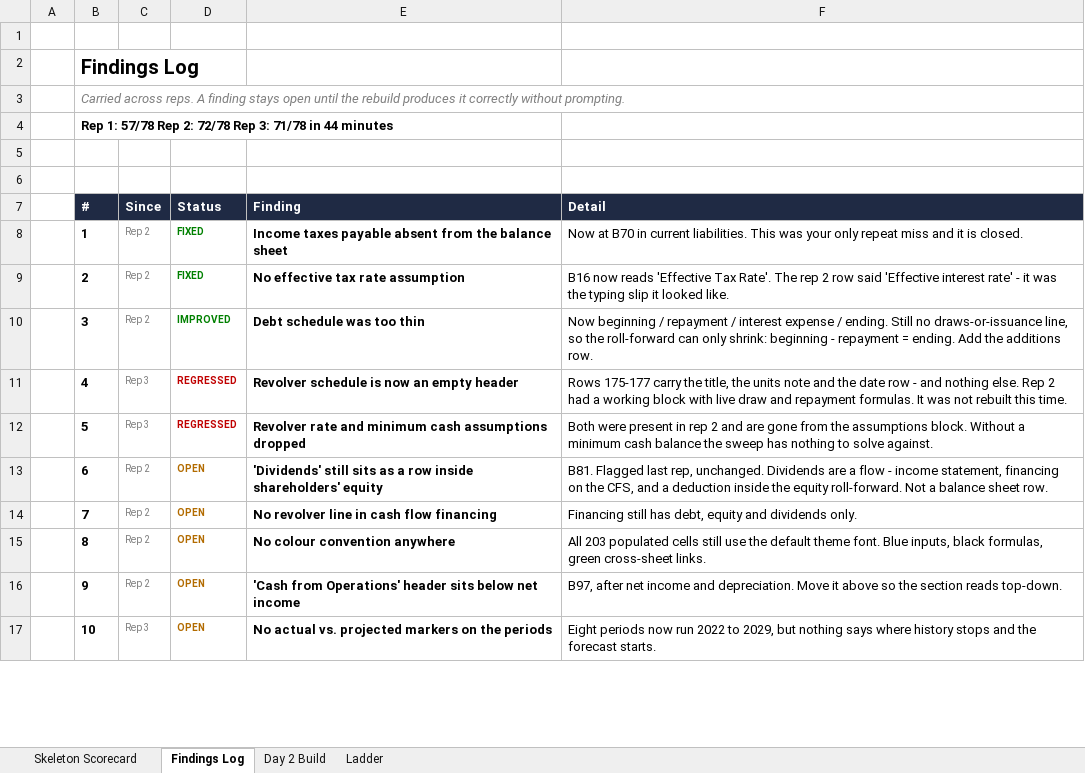
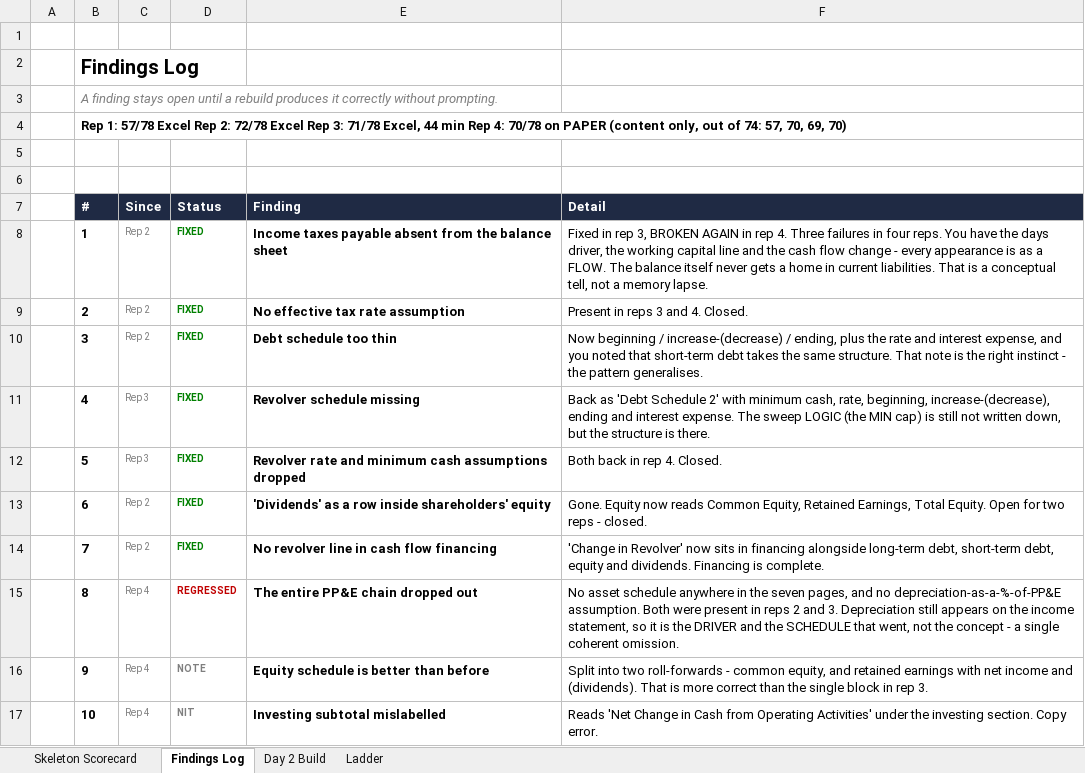
Before and after one commit to chowchow2918/launchpad, an Excel workbook: learning/model-practice/Day_2_scorecard_and_ladder.xlsx, sheet Findings Log, drawn as a sheet; only a part is shown; values as stored, in another font and other column widths than the file's, no borders; the diff covers the shown part only; the diff names each change by its address in the sheet, - before the commit and + after, or states it on an @@ line.

```diff
--- a/learning/model-practice/Day_2_scorecard_and_ladder.xlsx (sheet Findings Log)
+++ b/learning/model-practice/Day_2_scorecard_and_ladder.xlsx (sheet Findings Log)
-B3 (#): Carried across reps. A finding stays open until the rebuild produces…
+B3 (#): A finding stays open until a rebuild produces…
-B4 (#): …1: 57/78 Rep 2: 72/78 Rep 3: 71/78 in 44 minutes
+B4 (#): …1: 57/78 Excel Rep 2: 72/78 Excel Rep 3: 71/78 Excel, 44 min Rep 4: 70/78 on PAPER (content only, out of 74: 57, 70, 69, 70)
-F8 (Detail): Now at B70 in current liabilities. This was your only repeat miss and it is closed.
+F8 (Detail): Fixed in rep 3, BROKEN AGAIN in rep 4. Three failures in four reps. You have the days driver, the working capital line and the cash flow change - every appearance is as a FLOW. The balance itself never gets a home in current liabilities. That is a conceptual tell, not a memory lapse.
-F9 (Detail): B16 now reads 'Effective Tax Rate'. The rep 2 row said 'Effective interest rate' - it was the typing slip it looked like.
+F9 (Detail): Present in reps 3 and 4. Closed.
-D10 (Status): IMPROVED
+D10 (Status): FIXED
-E10 (Finding): Debt schedule was too thin
+E10 (Finding): Debt schedule too thin
-F10 (Detail): …beginning / repayment / interest expense / ending. Still no draws-or-issuance line, so the roll-forward can only shrink: beginning - repayment = ending. Add the additions row.
+F10 (Detail): …beginning / increase-(decrease) / ending, plus the rate and interest expense, and you noted that short-term debt takes the same structure. That note is the right instinct - the pattern generalises.
-D11:D12 (Status): REGRESSED
+D11:D12 (Status): FIXED
-D11:D12 text colour: #C00000
+D11:D12 text colour: #008000
-E11 (Finding): Revolver schedule is now an empty header
+E11 (Finding): Revolver schedule missing
-F11 (Detail): Rows 175-177 carry the title, the units note and the date row - and nothing else. Rep 2 had a working block with live draw and repayment formulas. It was not rebuilt this time.
+F11 (Detail): Back as 'Debt Schedule 2' with minimum cash, rate, beginning, increase-(decrease), ending and interest expense. The sweep LOGIC (the MIN cap) is still not written down, but the structure is there.
-F12 (Detail): Both were present in rep 2 and are gone from the assumptions block. Without a minimum cash balance the sweep has nothing to solve against.
+F12 (Detail): Both back in rep 4. Closed.
-D13:D14 (Status): OPEN
+D13:D14 (Status): FIXED
-D13:D14 text colour: #B26B00
+D13:D14 text colour: #008000
-E13 (Finding): 'Dividends' still sits as a…
+E13 (Finding): 'Dividends' as a…
-F13 (Detail): B81. Flagged last rep, unchanged. Dividends are a flow - income statement, financing on the CFS, and a deduction inside the equity roll-forward. Not a balance sheet row.
+F13 (Detail): Gone. Equity now reads Common Equity, Retained Earnings, Total Equity. Open for two reps - closed.
-F14 (Detail): Financing still has debt, equity and dividends only.
+F14 (Detail): 'Change in Revolver' now sits in financing alongside long-term debt, short-term debt, equity and dividends. Financing is complete.
-C15:C16 (Since): Rep 2
+C15:C16 (Since): Rep 4
-D15 (Status): OPEN
+D15 (Status): REGRESSED
-D15 text colour: #B26B00
+D15 text colour: #C00000
-E15 (Finding): No colour convention anywhere
+E15 (Finding): The entire PP&E chain dropped out
-F15 (Detail): All 203 populated cells still use the default theme font. Blue inputs, black formulas, green cross-sheet links.
+F15 (Detail): No asset schedule anywhere in the seven pages, and no depreciation-as-a-%-of-PP&E assumption. Both were present in reps 2 and 3. Depreciation still appears on the income statement, so it is the DRIVER and the SCHEDULE that went, not the concept - a single coherent omission.
-D16 (Status): OPEN
+D16 (Status): NOTE
-D16:D17 text colour: #B26B00
+D16:D17 text colour: #7F7F7F
-E16 (Finding): 'Cash from Operations' header sits below net income
+E16 (Finding): Equity schedule is better than before
-F16 (Detail): B97, after net income and depreciation. Move it above so the section reads top-down.
+F16 (Detail): Split into two roll-forwards - common equity, and retained earnings with net income and (dividends). That is more correct than the single block in rep 3.
-C17 (Since): Rep 3
+C17 (Since): Rep 4
-D17 (Status): OPEN
+D17 (Status): NIT
-E17 (Finding): No actual vs. projected markers on the periods
+E17 (Finding): Investing subtotal mislabelled
-F17 (Detail): Eight periods now run 2022 to 2029, but nothing says where history stops and the forecast starts.
+F17 (Detail): Reads 'Net Change in Cash from Operating Activities' under the investing section. Copy error.
```
Also changed, not shown: 8 added rows, 5 removed rows, 7 edited cells and cell formats elsewhere in this sheet, sheet Skeleton Scorecard, sheet Ladder, 7 other files.
